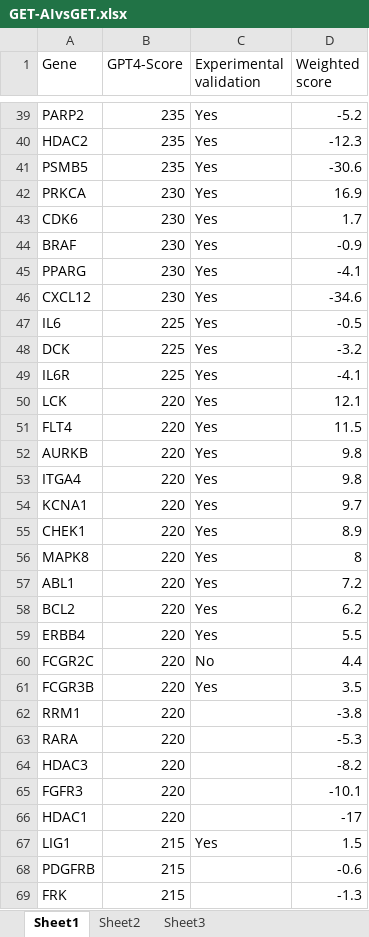
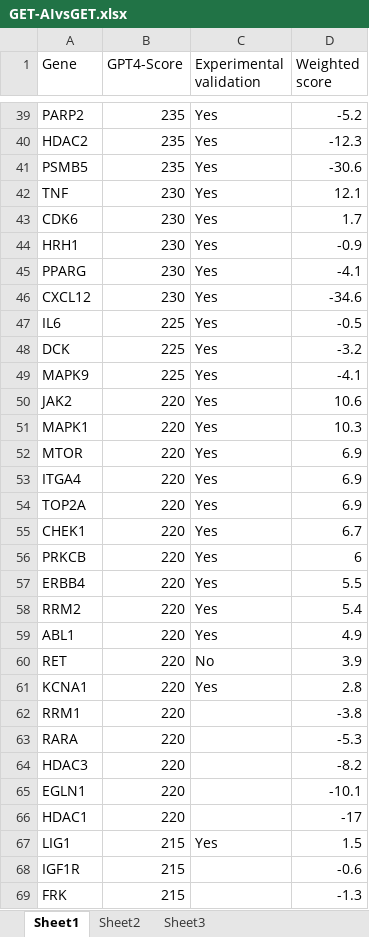
Before and after one commit to alphamind-club/GETGENE-AI, an Excel workbook: GET-AIvsGET.xlsx, sheet Sheet1, drawn as a sheet; only a part is shown, gaps mark what is left out; values as stored, in another font and other column widths than the file's, no borders; removed rows and columns are numbered as before the commit, all else as after; the diff covers the shown part only; the diff names each change by its address in the sheet, - before the commit and + after, or states it on an @@ line.

```diff
--- a/GET-AIvsGET.xlsx (sheet Sheet1)
+++ b/GET-AIvsGET.xlsx (sheet Sheet1)
-A42 (Gene): PRKCA
+A42 (Gene): TNF
-D42 (Weighted score): 16.9
+D42 (Weighted score): 12.1
-A44 (Gene): BRAF
+A44 (Gene): HRH1
-A49 (Gene): IL6R
+A49 (Gene): MAPK9
-A50 (Gene): LCK
+A50 (Gene): JAK2
-D50 (Weighted score): 12.1
+D50 (Weighted score): 10.6
-row 51: FLT4 | 220 | Yes | 11.5
-A51 (Gene): AURKB
+A51 (Gene): MAPK1
-D51 (Weighted score): 9.8
+D51 (Weighted score): 10.3
+row 52: MTOR | 220 | Yes | 6.9
-D53 (Weighted score): 9.8
+D53 (Weighted score): 6.9
-A54 (Gene): KCNA1
+A54 (Gene): TOP2A
-D54 (Weighted score): 9.7
+D54 (Weighted score): 6.9
-D55 (Weighted score): 8.9
+D55 (Weighted score): 6.7
-row 56: MAPK8 | 220 | Yes | 8
-row 57: ABL1 | 220 | Yes | 7.2
-A56 (Gene): BCL2
+A56 (Gene): PRKCB
-D56 (Weighted score): 6.2
+D56 (Weighted score): 6
+row 58: RRM2 | 220 | Yes | 5.4
+row 59: ABL1 | 220 | Yes | 4.9
-A60 (Gene): FCGR2C
+A60 (Gene): RET
-D60 (Weighted score): 4.4
+D60 (Weighted score): 3.9
-A61 (Gene): FCGR3B
+A61 (Gene): KCNA1
-D61 (Weighted score): 3.5
+D61 (Weighted score): 2.8
-A65 (Gene): FGFR3
+A65 (Gene): EGLN1
-A68 (Gene): PDGFRB
+A68 (Gene): IGF1R
```
Also changed, not shown: 10 added rows, 10 removed rows and 75 edited cells elsewhere in this sheet.
